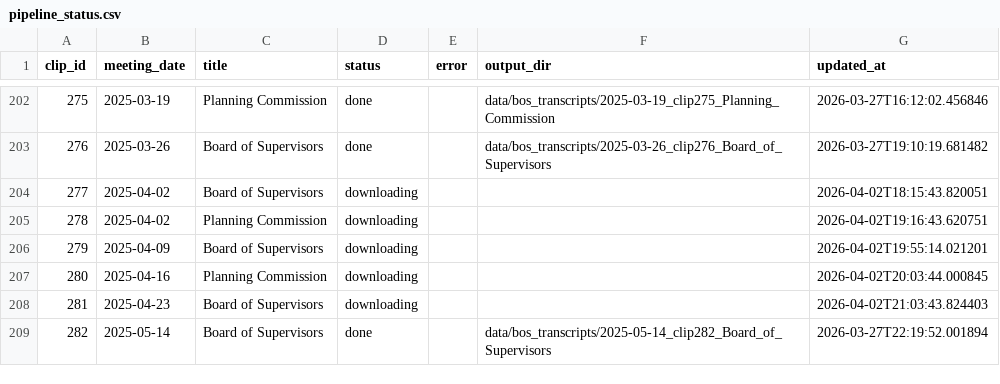
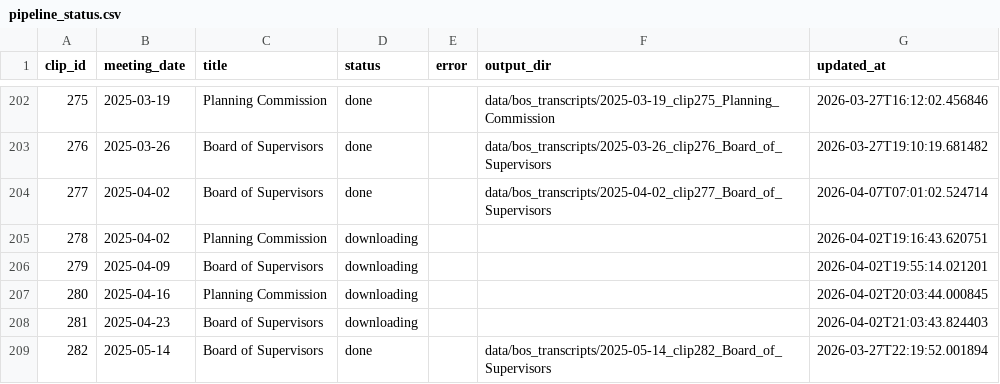
Before and after one commit to EthnTuttle/fredco-audit, a CSV file: data/bos_transcripts/pipeline_status.csv, drawn as a sheet; only a part is shown, gaps mark what is left out.

Commit message:
Add BoS transcript: 2025-04-02 clip277 Board of Supervisors

```diff
--- a/data/bos_transcripts/pipeline_status.csv
+++ b/data/bos_transcripts/pipeline_status.csv
@@ -203,3 +203,3 @@ clip_id,meeting_date,title,status,error,output_dir,updated_at
 276,2025-03-26,Board of Supervisors,done,,data/bos_transcripts/2025-03-26_clip276_Board_of_Supervisors,2026-03-27T19:10:19.681482
-277,2025-04-02,Board of Supervisors,downloading,,,2026-04-02T18:15:43.820051
+277,2025-04-02,Board of Supervisors,done,,data/bos_transcripts/2025-04-02_clip277_Board_of_Supervisors,2026-04-07T07:01:02.524714
 278,2025-04-02,Planning Commission,downloading,,,2026-04-02T19:16:43.620751
```
Also changed, not shown: 3 other files.
